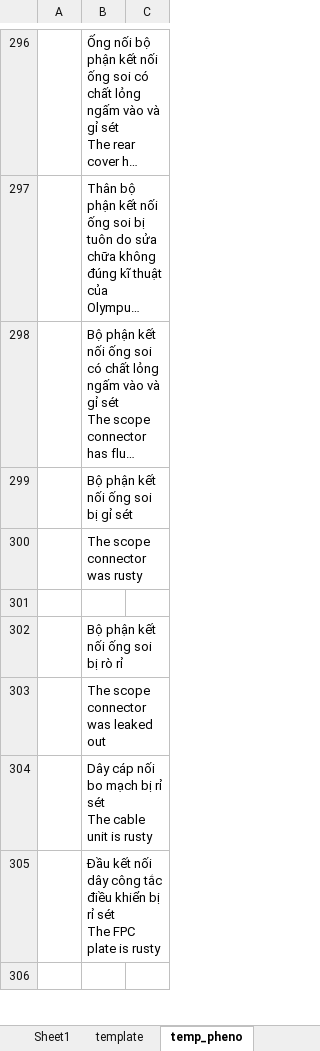
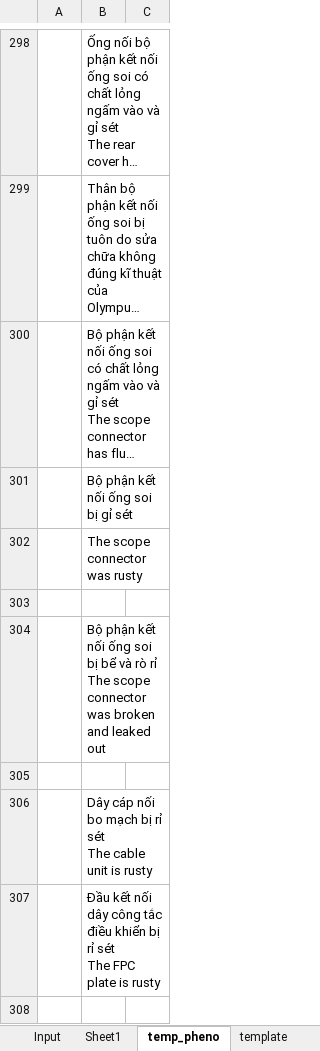
Before and after one commit to Achicken7301/work_script, an Excel workbook: Book1.xlsm, sheet temp_pheno, drawn as a sheet; only a part is shown, gaps mark what is left out; long unchanged cells end in …; values as stored, in another font and other column widths than the file's, no borders; addresses are those after the commit; ↵ is a line break in a cell; the diff covers the shown part only; the diff names each change by its address in the sheet, - before the commit and + after, or states it on an @@ line.

```diff
--- a/Book1.xlsm (sheet temp_pheno)
+++ b/Book1.xlsm (sheet temp_pheno)
@@ sheet tab order changed: Input | Sheet1 | temp_pheno | template @@
-B304: …soi bị rò rỉ
+B304: …soi bị bể và rò rỉ ↵ The scope connector was broken and leaked out
-B305: The scope connector was leaked out
+B305: (empty)
```
Also changed, not shown: 2 added rows and 7 edited cells elsewhere in this sheet, sheet Input, sheet Sheet1, sheet Territory, sheet template, charts or pictures, 4 other files.
